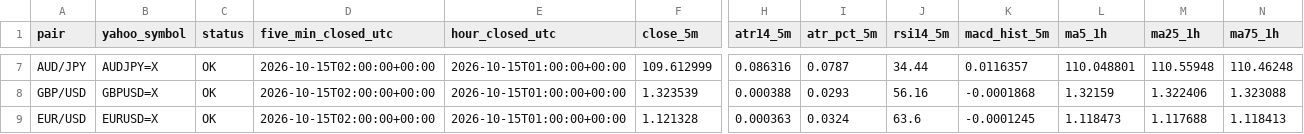
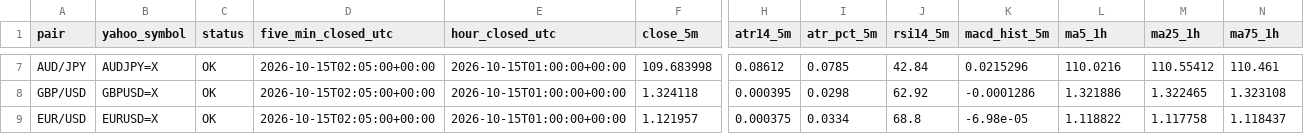
Before and after one commit to reonest/fx12-auto-analysis, a CSV file: docs/fx12_screening.csv, drawn as a sheet; only a part is shown, gaps mark what is left out; the diff covers the shown part only; the diff names each change by its address in the sheet, - before the commit and + after, or states it on an @@ line.

```diff
--- a/docs/fx12_screening.csv
+++ b/docs/fx12_screening.csv
-D7:D9 (five_min_closed_utc): 2026-10-15T02:00:00+00:00
+D7:D9 (five_min_closed_utc): 2026-10-15T02:05:00+00:00
-F7 (close_5m): 109.612999
+F7 (close_5m): 109.683998
-H7 (atr14_5m): 0.086316
+H7 (atr14_5m): 0.08612
-I7 (atr_pct_5m): 0.0787
+I7 (atr_pct_5m): 0.0785
-J7 (rsi14_5m): 34.44
+J7 (rsi14_5m): 42.84
-K7 (macd_hist_5m): 0.0116357
+K7 (macd_hist_5m): 0.0215296
-L7 (ma5_1h): 110.048801
+L7 (ma5_1h): 110.0216
-M7 (ma25_1h): 110.55948
+M7 (ma25_1h): 110.55412
-N7 (ma75_1h): 110.46248
+N7 (ma75_1h): 110.461
-F8 (close_5m): 1.323539
+F8 (close_5m): 1.324118
-H8 (atr14_5m): 0.000388
+H8 (atr14_5m): 0.000395
-I8 (atr_pct_5m): 0.0293
+I8 (atr_pct_5m): 0.0298
-J8 (rsi14_5m): 56.16
+J8 (rsi14_5m): 62.92
-K8 (macd_hist_5m): -0.0001868
+K8 (macd_hist_5m): -0.0001286
-L8 (ma5_1h): 1.32159
+L8 (ma5_1h): 1.321886
-M8 (ma25_1h): 1.322406
+M8 (ma25_1h): 1.322465
-N8 (ma75_1h): 1.323088
+N8 (ma75_1h): 1.323108
-F9 (close_5m): 1.121328
+F9 (close_5m): 1.121957
-H9 (atr14_5m): 0.000363
+H9 (atr14_5m): 0.000375
-I9 (atr_pct_5m): 0.0324
+I9 (atr_pct_5m): 0.0334
-J9 (rsi14_5m): 63.6
+J9 (rsi14_5m): 68.8
-K9 (macd_hist_5m): -0.0001245
+K9 (macd_hist_5m): -6.98e-05
-L9 (ma5_1h): 1.118473
+L9 (ma5_1h): 1.118822
-M9 (ma25_1h): 1.117688
+M9 (ma25_1h): 1.117758
-N9 (ma75_1h): 1.118413
+N9 (ma75_1h): 1.118437
```
Also changed, not shown: 2 added rows, 2 removed rows and 67 edited cells elsewhere in this file, 2 other files.
